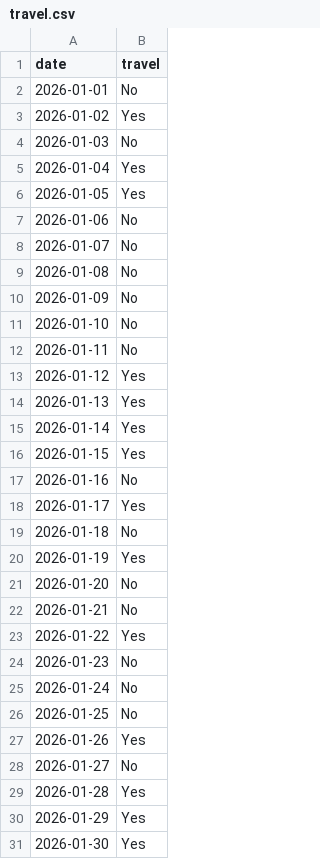
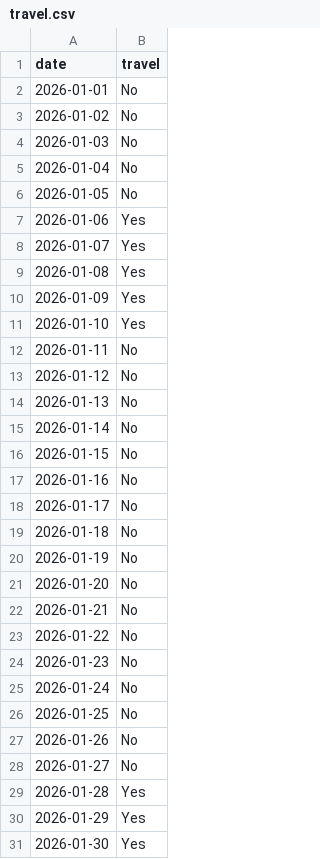
Before and after one commit to Jagratikaushik/elyx-resource-allocator, a CSV file: data/travel.csv, drawn as a sheet; only a part is shown; the diff covers the shown part only.

```diff
--- a/data/travel.csv
+++ b/data/travel.csv
@@ -2,23 +2,23 @@ date,travel
 2026-01-01,No
-2026-01-02,Yes
+2026-01-02,No
 2026-01-03,No
-2026-01-04,Yes
-2026-01-05,Yes
-2026-01-06,No
-2026-01-07,No
-2026-01-08,No
-2026-01-09,No
-2026-01-10,No
+2026-01-04,No
+2026-01-05,No
+2026-01-06,Yes
+2026-01-07,Yes
+2026-01-08,Yes
+2026-01-09,Yes
+2026-01-10,Yes
 2026-01-11,No
-2026-01-12,Yes
-2026-01-13,Yes
-2026-01-14,Yes
-2026-01-15,Yes
+2026-01-12,No
+2026-01-13,No
+2026-01-14,No
+2026-01-15,No
 2026-01-16,No
-2026-01-17,Yes
+2026-01-17,No
 2026-01-18,No
-2026-01-19,Yes
+2026-01-19,No
 2026-01-20,No
 2026-01-21,No
-2026-01-22,Yes
+2026-01-22,No
 2026-01-23,No
@@ -26,3 +26,3 @@ date,travel
 2026-01-25,No
-2026-01-26,Yes
+2026-01-26,No
 2026-01-27,No
```
Also changed, not shown: 27 edited cells elsewhere in this file, data/equipment.csv, data/specialists.csv, 1 other file.
